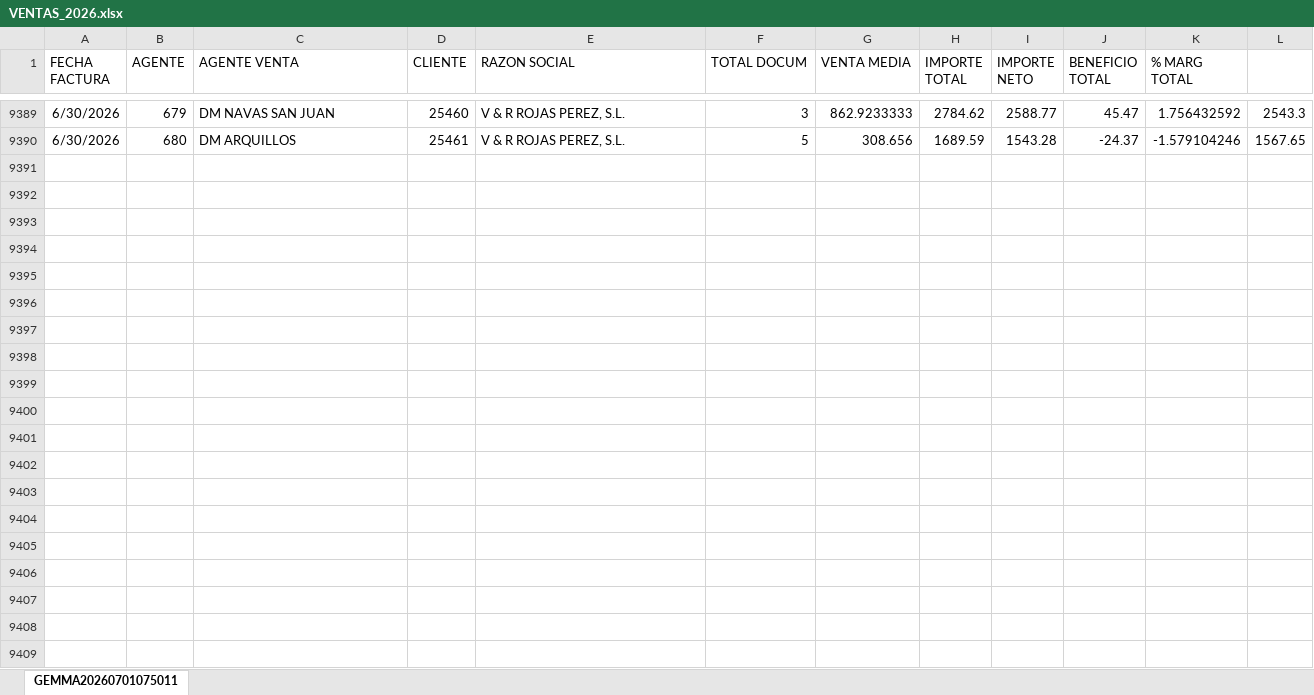
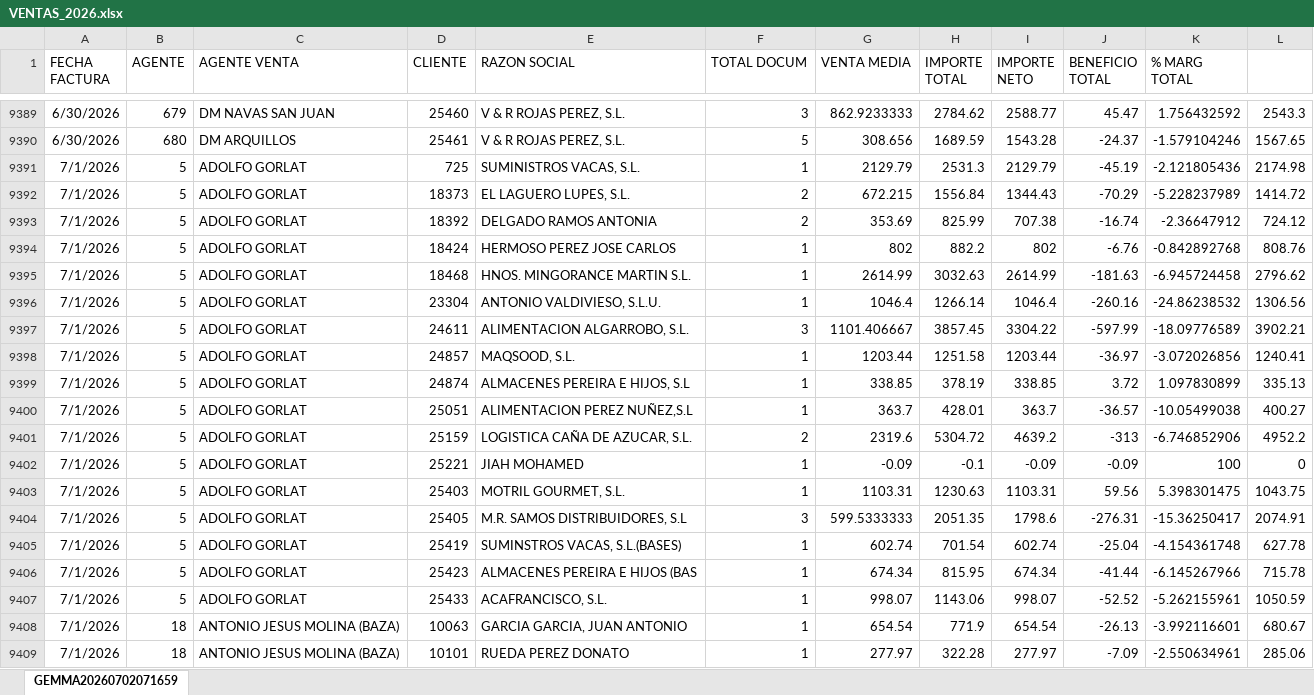
Before and after one commit to chespedeh/dashboard-canal-di, an Excel workbook: Datos/VENTAS_2026.xlsx, sheet GEMMA20260702071659, drawn as a sheet; only a part is shown, gaps mark what is left out; values as stored, in another font and other column widths than the file's, no borders; the diff covers the shown part only; the diff names each change by its address in the sheet, - before the commit and + after, or states it on an @@ line.

```diff
--- a/Datos/VENTAS_2026.xlsx (sheet GEMMA20260702071659)
+++ b/Datos/VENTAS_2026.xlsx (sheet GEMMA20260702071659)
-sheet tab: GEMMA20260701075011
+sheet tab: GEMMA20260702071659
+row 9391: 7/1/2026 | 5 | ADOLFO GORLAT | 725 | SUMINISTROS VACAS, S.L. | 1 | 2129.79 | 2531.3 | 2129.79 | -45.19 | -2.121805436 | 2174.98
+row 9392: 7/1/2026 | 5 | ADOLFO GORLAT | 18373 | EL LAGUERO LUPES, S.L. | 2 | 672.215 | 1556.84 | 1344.43 | -70.29 | -5.228237989 | 1414.72
+row 9393: 7/1/2026 | 5 | ADOLFO GORLAT | 18392 | DELGADO RAMOS ANTONIA | 2 | 353.69 | 825.99 | 707.38 | -16.74 | -2.36647912 | 724.12
+row 9394: 7/1/2026 | 5 | ADOLFO GORLAT | 18424 | HERMOSO PEREZ JOSE CARLOS | 1 | 802 | 882.2 | 802 | -6.76 | -0.842892768 | 808.76
+row 9395: 7/1/2026 | 5 | ADOLFO GORLAT | 18468 | HNOS. MINGORANCE MARTIN S.L. | 1 | 2614.99 | 3032.63 | 2614.99 | -181.63 | -6.945724458 | 2796.62
+row 9396: 7/1/2026 | 5 | ADOLFO GORLAT | 23304 | ANTONIO VALDIVIESO, S.L.U. | 1 | 1046.4 | 1266.14 | 1046.4 | -260.16 | -24.86238532 | 1306.56
+row 9397: 7/1/2026 | 5 | ADOLFO GORLAT | 24611 | ALIMENTACION ALGARROBO, S.L. | 3 | 1101.406667 | 3857.45 | 3304.22 | -597.99 | -18.09776589 | 3902.21
+row 9398: 7/1/2026 | 5 | ADOLFO GORLAT | 24857 | MAQSOOD, S.L. | 1 | 1203.44 | 1251.58 | 1203.44 | -36.97 | -3.072026856 | 1240.41
+row 9399: 7/1/2026 | 5 | ADOLFO GORLAT | 24874 | ALMACENES PEREIRA E HIJOS, S.L | 1 | 338.85 | 378.19 | 338.85 | 3.72 | 1.097830899 | 335.13
+row 9400: 7/1/2026 | 5 | ADOLFO GORLAT | 25051 | ALIMENTACION PEREZ NUÑEZ,S.L | 1 | 363.7 | 428.01 | 363.7 | -36.57 | -10.05499038 | 400.27
+row 9401: 7/1/2026 | 5 | ADOLFO GORLAT | 25159 | LOGISTICA CAÑA DE AZUCAR, S.L. | 2 | 2319.6 | 5304.72 | 4639.2 | -313 | -6.746852906 | 4952.2
+row 9402: 7/1/2026 | 5 | ADOLFO GORLAT | 25221 | JIAH MOHAMED | 1 | -0.09 | -0.1 | -0.09 | -0.09 | 100 | 0
+row 9403: 7/1/2026 | 5 | ADOLFO GORLAT | 25403 | MOTRIL GOURMET, S.L. | 1 | 1103.31 | 1230.63 | 1103.31 | 59.56 | 5.398301475 | 1043.75
+row 9404: 7/1/2026 | 5 | ADOLFO GORLAT | 25405 | M.R. SAMOS DISTRIBUIDORES, S.L | 3 | 599.5333333 | 2051.35 | 1798.6 | -276.31 | -15.36250417 | 2074.91
+row 9405: 7/1/2026 | 5 | ADOLFO GORLAT | 25419 | SUMINSTROS VACAS, S.L.(BASES) | 1 | 602.74 | 701.54 | 602.74 | -25.04 | -4.154361748 | 627.78
+row 9406: 7/1/2026 | 5 | ADOLFO GORLAT | 25423 | ALMACENES PEREIRA E HIJOS (BAS | 1 | 674.34 | 815.95 | 674.34 | -41.44 | -6.145267966 | 715.78
+row 9407: 7/1/2026 | 5 | ADOLFO GORLAT | 25433 | ACAFRANCISCO, S.L. | 1 | 998.07 | 1143.06 | 998.07 | -52.52 | -5.262155961 | 1050.59
+row 9408: 7/1/2026 | 18 | ANTONIO JESUS MOLINA (BAZA) | 10063 | GARCIA GARCIA, JUAN ANTONIO | 1 | 654.54 | 771.9 | 654.54 | -26.13 | -3.992116601 | 680.67
+row 9409: 7/1/2026 | 18 | ANTONIO JESUS MOLINA (BAZA) | 10101 | RUEDA PEREZ DONATO | 1 | 277.97 | 322.28 | 277.97 | -7.09 | -2.550634961 | 285.06
```
Also changed, not shown: 73 added rows elsewhere in this sheet, 5 other files.
